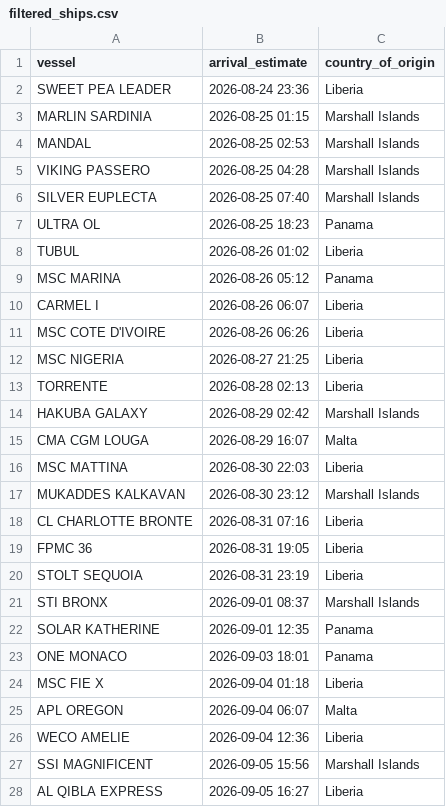
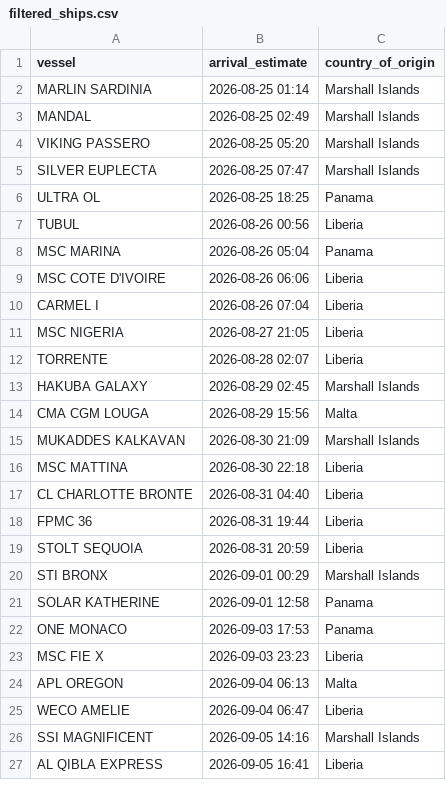
Before and after one commit to natalierjonas/FOC_NYC, a CSV file: filtered_ships.csv, drawn as a sheet; only a part is shown; the diff covers the shown part only.

```diff
--- a/filtered_ships.csv
+++ b/filtered_ships.csv
@@ -1,28 +1,27 @@
 vessel,arrival_estimate,country_of_origin
-SWEET PEA LEADER,2026-08-24 23:36,Liberia
-MARLIN SARDINIA,2026-08-25 01:15,Marshall Islands
-MANDAL,2026-08-25 02:53,Marshall Islands
-VIKING PASSERO,2026-08-25 04:28,Marshall Islands
-SILVER EUPLECTA,2026-08-25 07:40,Marshall Islands
-ULTRA OL,2026-08-25 18:23,Panama
-TUBUL,2026-08-26 01:02,Liberia
-MSC MARINA,2026-08-26 05:12,Panama
-CARMEL I,2026-08-26 06:07,Liberia
-MSC COTE D'IVOIRE,2026-08-26 06:26,Liberia
-MSC NIGERIA,2026-08-27 21:25,Liberia
-TORRENTE,2026-08-28 02:13,Liberia
-HAKUBA GALAXY,2026-08-29 02:42,Marshall Islands
-CMA CGM LOUGA,2026-08-29 16:07,Malta
-MSC MATTINA,2026-08-30 22:03,Liberia
-MUKADDES KALKAVAN,2026-08-30 23:12,Marshall Islands
-CL CHARLOTTE BRONTE,2026-08-31 07:16,Liberia
-FPMC 36,2026-08-31 19:05,Liberia
-STOLT SEQUOIA,2026-08-31 23:19,Liberia
-STI BRONX,2026-09-01 08:37,Marshall Islands
-SOLAR KATHERINE,2026-09-01 12:35,Panama
-ONE MONACO,2026-09-03 18:01,Panama
-MSC FIE X,2026-09-04 01:18,Liberia
-APL OREGON,2026-09-04 06:07,Malta
-WECO AMELIE,2026-09-04 12:36,Liberia
-SSI MAGNIFICENT,2026-09-05 15:56,Marshall Islands
-AL QIBLA EXPRESS,2026-09-05 16:27,Liberia
+MARLIN SARDINIA,2026-08-25 01:14,Marshall Islands
+MANDAL,2026-08-25 02:49,Marshall Islands
+VIKING PASSERO,2026-08-25 05:20,Marshall Islands
+SILVER EUPLECTA,2026-08-25 07:47,Marshall Islands
+ULTRA OL,2026-08-25 18:25,Panama
+TUBUL,2026-08-26 00:56,Liberia
+MSC MARINA,2026-08-26 05:04,Panama
+MSC COTE D'IVOIRE,2026-08-26 06:06,Liberia
+CARMEL I,2026-08-26 07:04,Liberia
+MSC NIGERIA,2026-08-27 21:05,Liberia
+TORRENTE,2026-08-28 02:07,Liberia
+HAKUBA GALAXY,2026-08-29 02:45,Marshall Islands
+CMA CGM LOUGA,2026-08-29 15:56,Malta
+MUKADDES KALKAVAN,2026-08-30 21:09,Marshall Islands
+MSC MATTINA,2026-08-30 22:18,Liberia
+CL CHARLOTTE BRONTE,2026-08-31 04:40,Liberia
+FPMC 36,2026-08-31 19:44,Liberia
+STOLT SEQUOIA,2026-08-31 20:59,Liberia
+STI BRONX,2026-09-01 00:29,Marshall Islands
+SOLAR KATHERINE,2026-09-01 12:58,Panama
+ONE MONACO,2026-09-03 17:53,Panama
+MSC FIE X,2026-09-03 23:23,Liberia
+APL OREGON,2026-09-04 06:13,Malta
+WECO AMELIE,2026-09-04 06:47,Liberia
+SSI MAGNIFICENT,2026-09-05 14:16,Marshall Islands
+AL QIBLA EXPRESS,2026-09-05 16:41,Liberia
```
Also changed, not shown: 4 edited cells elsewhere in this file, ships_estimates_fixed.csv.
